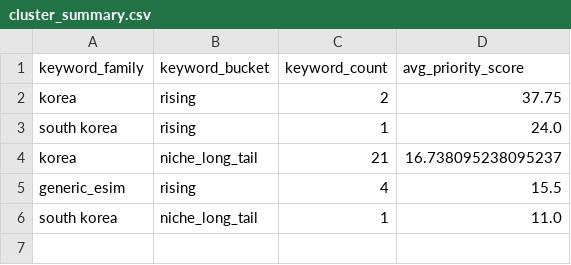
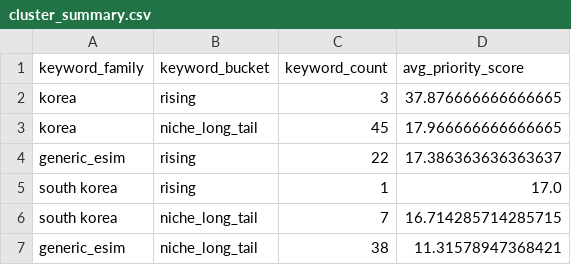
Before and after one commit to tyler-bit-ai/eSIMKeywordAnalysis, a CSV file: outputs/reports_korea_focus/cluster_summary.csv, drawn as a sheet.

```diff
--- a/outputs/reports_korea_focus/cluster_summary.csv
+++ b/outputs/reports_korea_focus/cluster_summary.csv
@@ -1,6 +1,7 @@
 keyword_family,keyword_bucket,keyword_count,avg_priority_score
-korea,rising,2,37.75
-south korea,rising,1,24.0
-korea,niche_long_tail,21,16.738095238095237
-generic_esim,rising,4,15.5
-south korea,niche_long_tail,1,11.0
+korea,rising,3,37.876666666666665
+korea,niche_long_tail,45,17.966666666666665
+generic_esim,rising,22,17.386363636363637
+south korea,rising,1,17.0
+south korea,niche_long_tail,7,16.714285714285715
+generic_esim,niche_long_tail,38,11.31578947368421
```
Also changed, not shown: 13 other files.
